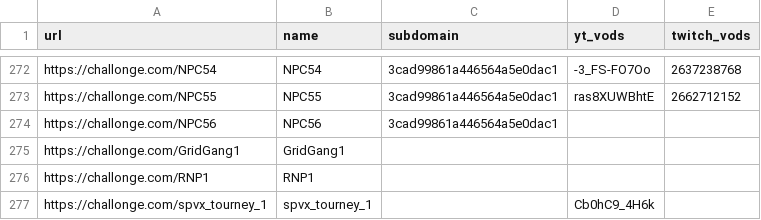
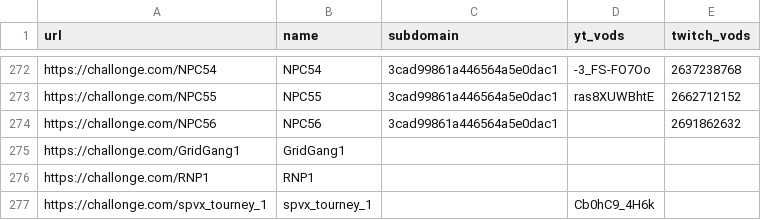
Before and after one commit to aTastyT0ast/llbpro, a CSV file: challonge/challonge_tourneys.csv, drawn as a sheet; only a part is shown, gaps mark what is left out.

```diff
--- a/challonge/challonge_tourneys.csv
+++ b/challonge/challonge_tourneys.csv
@@ -273,3 +273,3 @@ https://challonge.com/NPC54,NPC54,3cad99861a446564a5e0dac1,-3_FS-FO7Oo,263723876
 https://challonge.com/NPC55,NPC55,3cad99861a446564a5e0dac1,ras8XUWBhtE,2662712152
-https://challonge.com/NPC56,NPC56,3cad99861a446564a5e0dac1,,
+https://challonge.com/NPC56,NPC56,3cad99861a446564a5e0dac1,,2691862632
 https://challonge.com/GridGang1,GridGang1,,,
```
Also changed, not shown: 4 other files.
